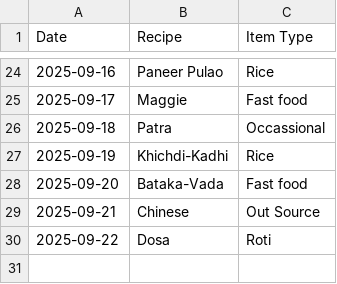
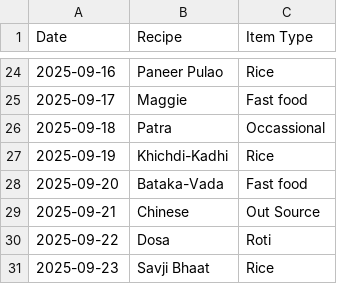
Before and after one commit to raj54669/meal-planner, a CSV file: history.csv, drawn as a sheet; only a part is shown, gaps mark what is left out; the diff names each change by its address in the sheet, - before the commit and + after, or states it on an @@ line.

Commit message:
Update history

```diff
--- a/history.csv
+++ b/history.csv
+row 31: 2025-09-23 | Savji Bhaat | Rice
```
